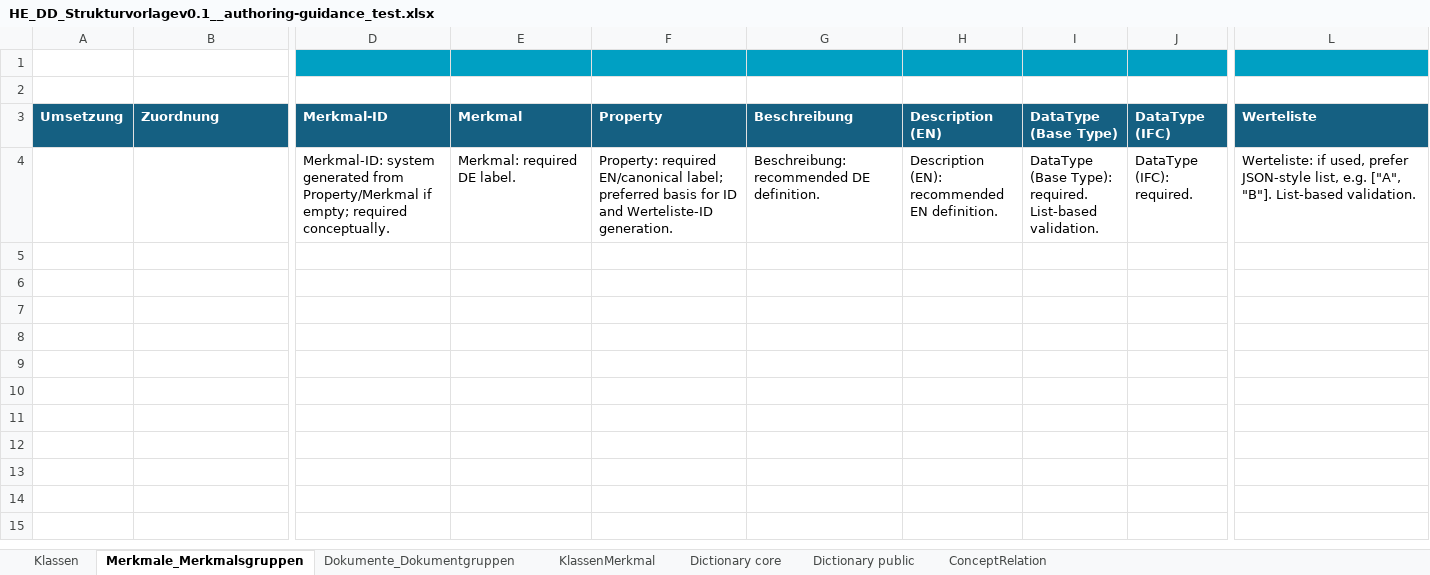
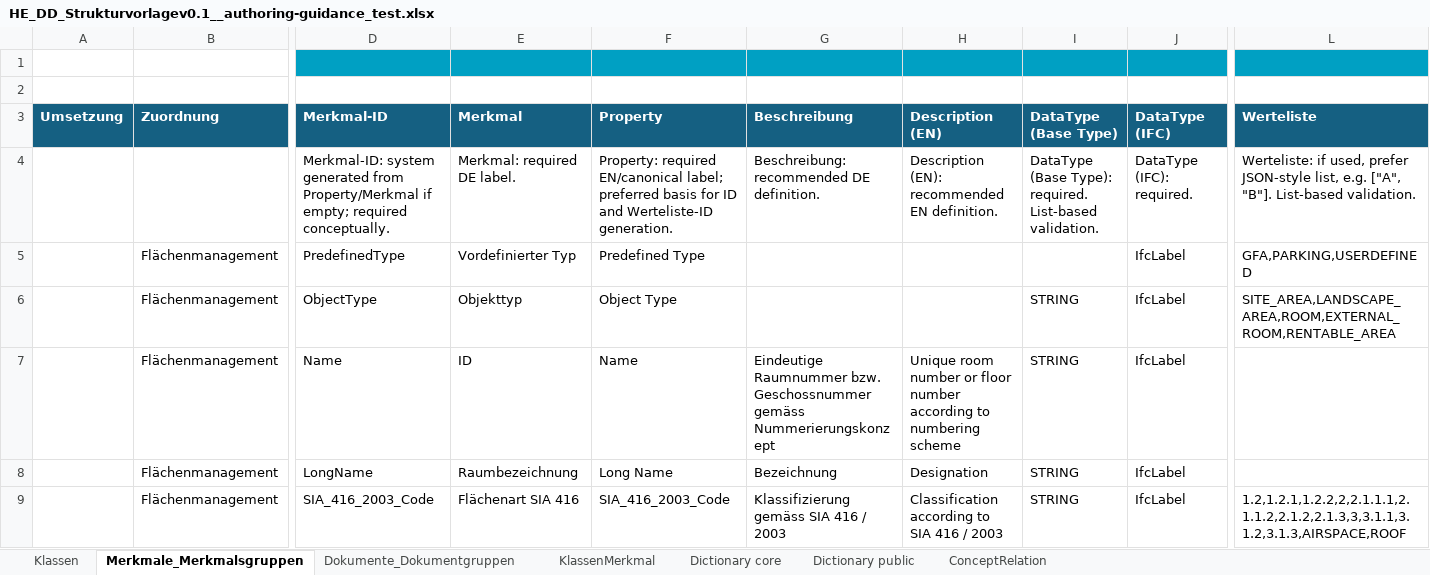
Before and after one commit to Davger95/codat3_Validate, an Excel workbook: templates/HE_DD_Strukturvorlagev0.1__authoring-guidance_test.xlsx, sheet Merkmale_Merkmalsgruppen, drawn as a sheet; only a part is shown, gaps mark what is left out; values as stored, in another font and other column widths than the file's, no borders; rows hold the shown columns only; the diff covers the shown part only; the diff names each change by its address in the sheet, - before the commit and + after, or states it on an @@ line.

```diff
--- a/templates/HE_DD_Strukturvorlagev0.1__authoring-guidance_test.xlsx (sheet Merkmale_Merkmalsgruppen)
+++ b/templates/HE_DD_Strukturvorlagev0.1__authoring-guidance_test.xlsx (sheet Merkmale_Merkmalsgruppen)
+row 5:  | Flächenmanagement | PredefinedType | Vordefinierter Typ | Predefined Type |  |  |  | IfcLabel | GFA,PARKING,USERDEFINED
+row 6:  | Flächenmanagement | ObjectType | Objekttyp | Object Type |  |  | STRING | IfcLabel | SITE_AREA,LANDSCAPE_AREA,ROOM,EXTERNAL_ROOM,RENTABLE_AREA
+row 7:  | Flächenmanagement | Name | ID | Name | Eindeutige Raumnummer bzw. Geschossnummer gemäss Nummerierungskonzept | Unique room number or floor number according to numbering scheme | STRING | IfcLabel
+row 8:  | Flächenmanagement | LongName | Raumbezeichnung | Long Name | Bezeichnung | Designation | STRING | IfcLabel
+row 9:  | Flächenmanagement | SIA_416_2003_Code | Flächenart SIA 416 | SIA_416_2003_Code | Klassifizierung gemäss SIA 416 / 2003 | Classification according to SIA 416 / 2003 | STRING | IfcLabel | 1.2,1.2.1,1.2.2,2,2.1.1.1,2.1.1.2,2.1.2,2.1.3,3,3.1.1,3.1.2,3.1.3,AIRSPACE,ROOF
```
Also changed, not shown: 48 added rows elsewhere in this sheet, sheet Dokumente_Dokumentgruppen, sheet Klassen, sheet KlassenMerkmal, sheet ConceptRelation, 1 other file.
